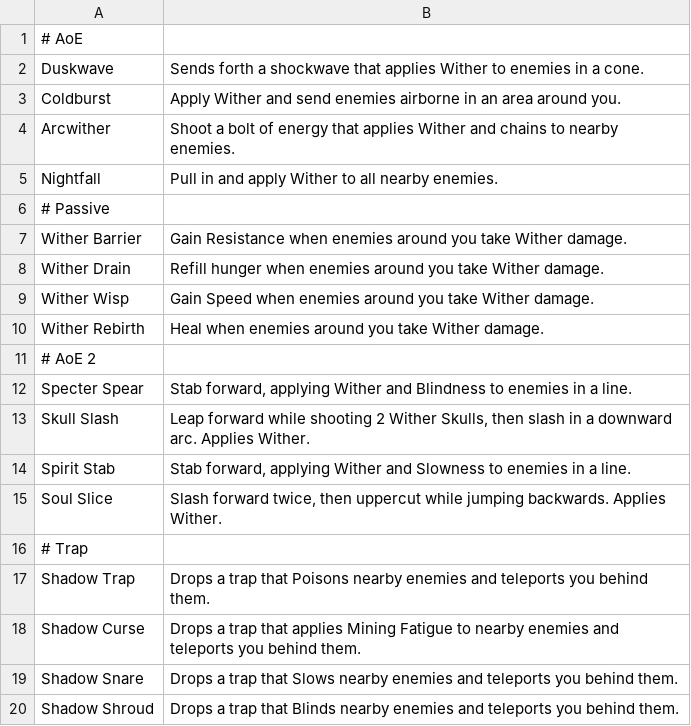
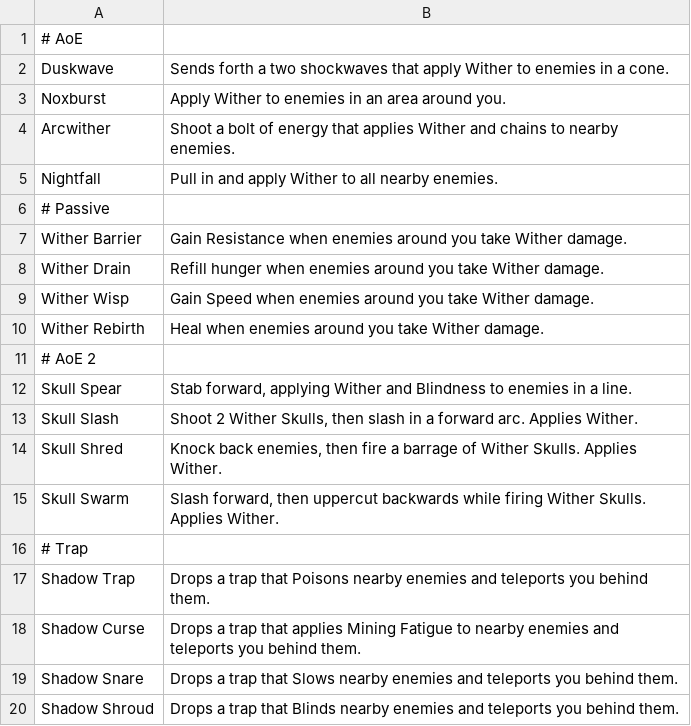
Before and after one commit to imkevinkuo/Judgement-of-the-Sun, a CSV file: src/com/gmail/kvkkuo/JotS/csv/witherknight.csv, drawn as a sheet.

Commit message:
Added more Witherknight skills, reordered UpgradeMenu item order

```diff
--- a/src/com/gmail/kvkkuo/JotS/csv/witherknight.csv
+++ b/src/com/gmail/kvkkuo/JotS/csv/witherknight.csv
@@ -1,4 +1,4 @@
 # AoE,
-"Duskwave","Sends forth a shockwave that applies Wither to enemies in a cone."
-"Coldburst","Apply Wither and send enemies airborne in an area around you."
+"Duskwave","Sends forth a two shockwaves that apply Wither to enemies in a cone."
+"Noxburst","Apply Wither to enemies in an area around you."
 "Arcwither","Shoot a bolt of energy that applies Wither and chains to nearby enemies."
@@ -11,6 +11,6 @@
 # AoE 2,
-"Specter Spear","Stab forward, applying Wither and Blindness to enemies in a line."
-"Skull Slash","Leap forward while shooting 2 Wither Skulls, then slash in a downward arc. Applies Wither."
-"Spirit Stab","Stab forward, applying Wither and Slowness to enemies in a line."
-"Soul Slice","Slash forward twice, then uppercut while jumping backwards. Applies Wither."
+"Skull Spear","Stab forward, applying Wither and Blindness to enemies in a line."
+"Skull Slash","Shoot 2 Wither Skulls, then slash in a forward arc. Applies Wither."
+"Skull Shred","Knock back enemies, then fire a barrage of Wither Skulls. Applies Wither."
+"Skull Swarm","Slash forward, then uppercut backwards while firing Wither Skulls. Applies Wither."
 # Trap,
```
Also changed, not shown: 6 other files.
